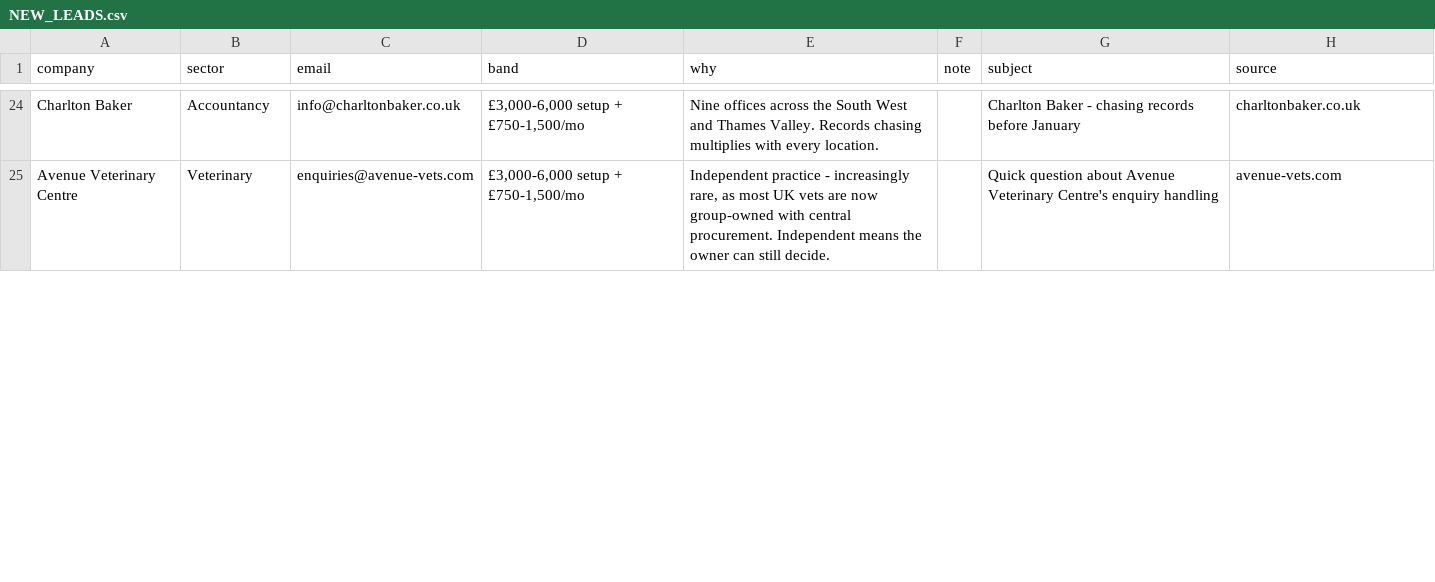
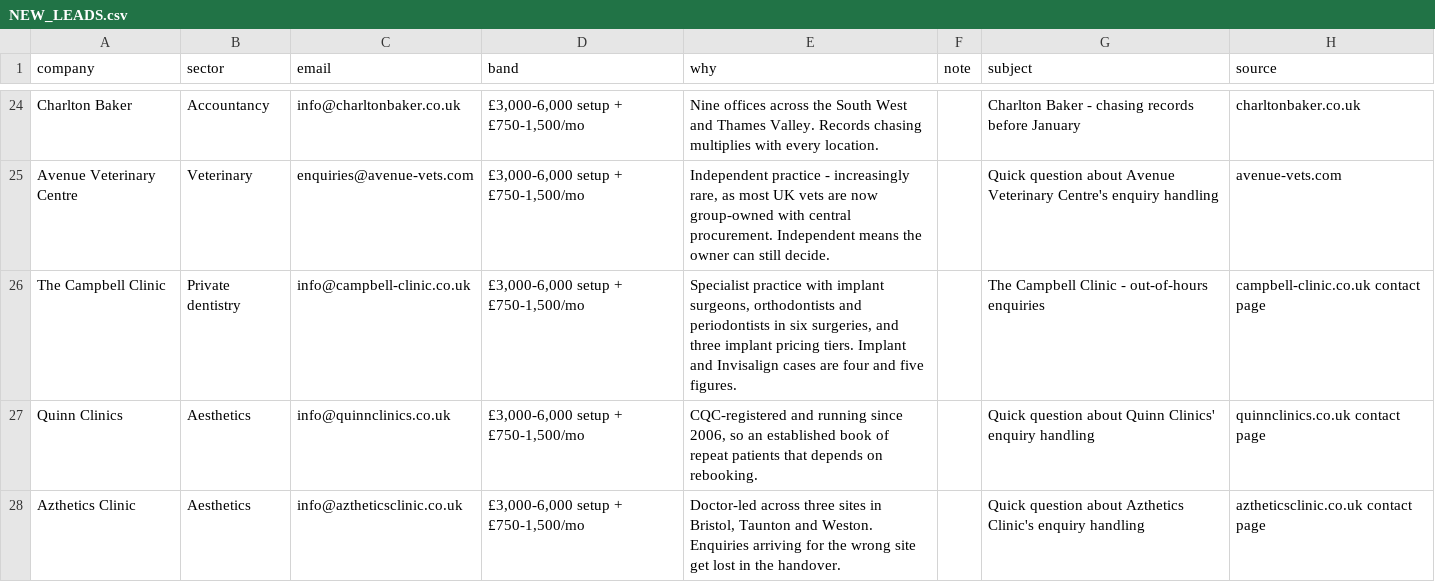
Before and after one commit to houghtonstudioco-afk/Houghton-property-partners, a CSV file: NEW_LEADS.csv, drawn as a sheet; only a part is shown, gaps mark what is left out; the diff covers the shown part only.

```diff
--- a/NEW_LEADS.csv
+++ b/NEW_LEADS.csv
@@ -25 +25,4 @@ Charlton Baker,Accountancy,info@charltonbaker.co.uk,"£3,000-6,000 setup + £750
 Avenue Veterinary Centre,Veterinary,enquiries@avenue-vets.com,"£3,000-6,000 setup + £750-1,500/mo","Independent practice - increasingly rare, as most UK vets are now group-owned with central procurement. Independent means the owner can still decide.",,Quick question about Avenue Veterinary Centre's enquiry handling,avenue-vets.com
+The Campbell Clinic,Private dentistry,info@campbell-clinic.co.uk,"£3,000-6,000 setup + £750-1,500/mo","Specialist practice with implant surgeons, orthodontists and periodontists in six surgeries, and three implant pricing tiers. Implant and Invisalign cases are four and five figures.",,The Campbell Clinic - out-of-hours enquiries,campbell-clinic.co.uk contact page
+Quinn Clinics,Aesthetics,info@quinnclinics.co.uk,"£3,000-6,000 setup + £750-1,500/mo","CQC-registered and running since 2006, so an established book of repeat patients that depends on rebooking.",,Quick question about Quinn Clinics' enquiry handling,quinnclinics.co.uk contact page
+Azthetics Clinic,Aesthetics,info@aztheticsclinic.co.uk,"£3,000-6,000 setup + £750-1,500/mo","Doctor-led across three sites in Bristol, Taunton and Weston. Enquiries arriving for the wrong site get lost in the handover.",,Quick question about Azthetics Clinic's enquiry handling,aztheticsclinic.co.uk contact page
```
Also changed, not shown: 2 added rows and 6 edited cells elsewhere in this file, 4 other files.
